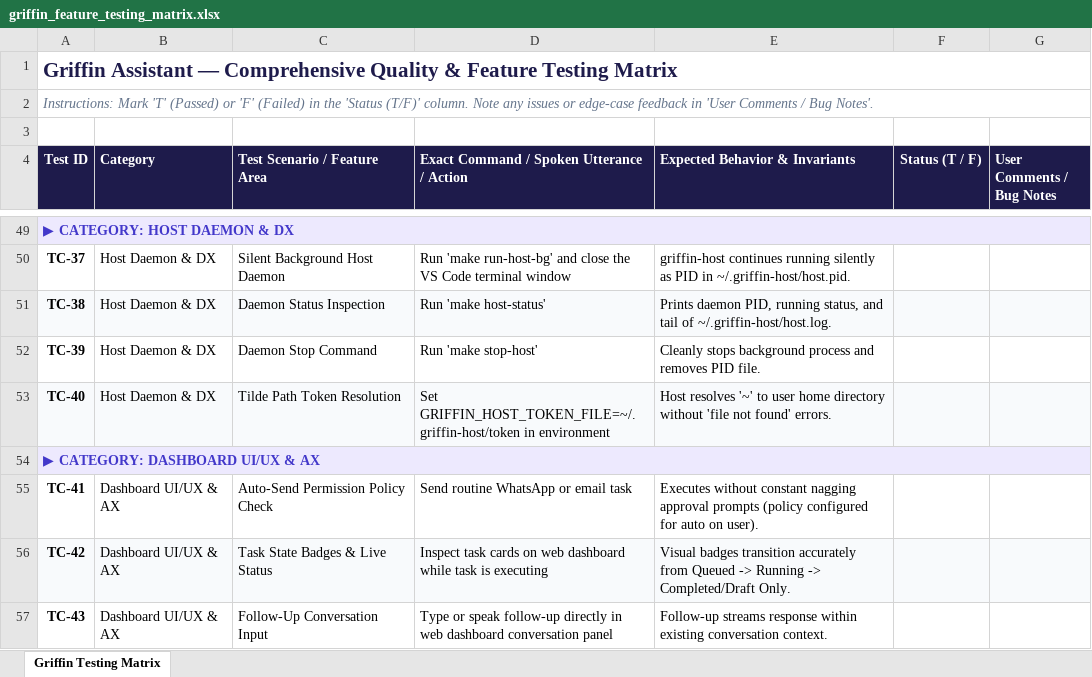
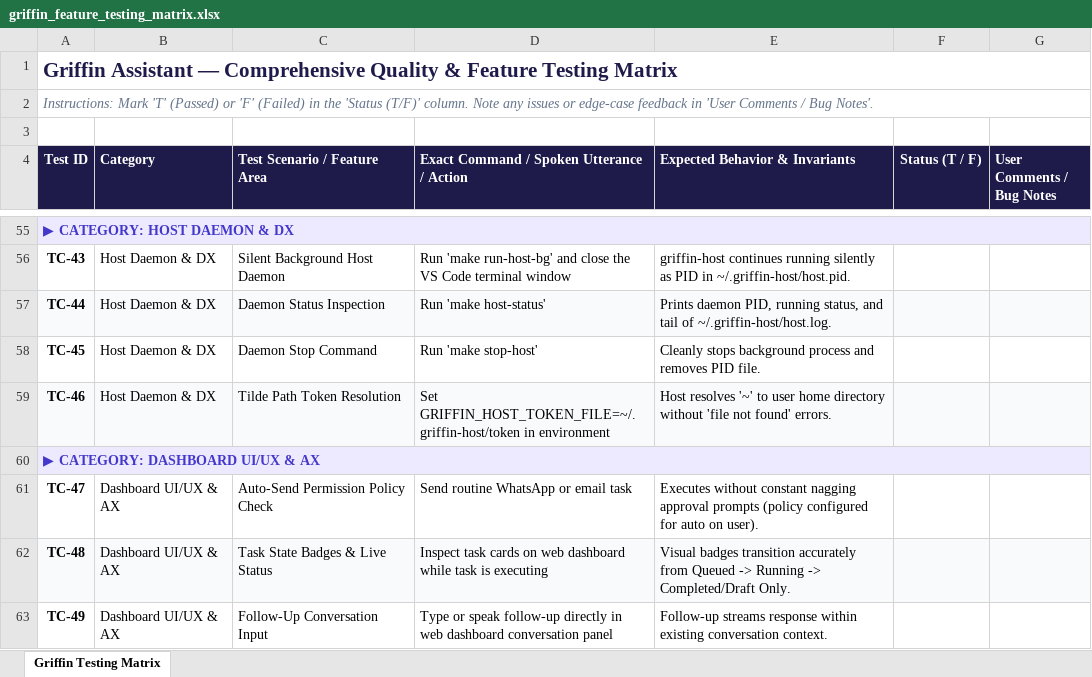
Before and after one commit to adhyan-jain/griffin, an Excel workbook: griffin_feature_testing_matrix.xlsx, sheet Griffin Testing Matrix, drawn as a sheet; only a part is shown, gaps mark what is left out; values as stored, in another font and other column widths than the file's, no borders; addresses are those after the commit; the diff covers the shown part only; the diff names each change by its address in the sheet, - before the commit and + after, or states it on an @@ line.

Commit message:
chore(matrix): update testing matrix with device tools and app launcher test cases

```diff
--- a/griffin_feature_testing_matrix.xlsx (sheet Griffin Testing Matrix)
+++ b/griffin_feature_testing_matrix.xlsx (sheet Griffin Testing Matrix)
-A56 (Test ID): TC-37
+A56 (Test ID): TC-43
-A57 (Test ID): TC-38
+A57 (Test ID): TC-44
-A58 (Test ID): TC-39
+A58 (Test ID): TC-45
-A59 (Test ID): TC-40
+A59 (Test ID): TC-46
-A61 (Test ID): TC-41
+A61 (Test ID): TC-47
-A62 (Test ID): TC-42
+A62 (Test ID): TC-48
-A63 (Test ID): TC-43
+A63 (Test ID): TC-49
```
Also changed, not shown: 6 added rows and 27 edited cells elsewhere in this sheet, 1 other file.
